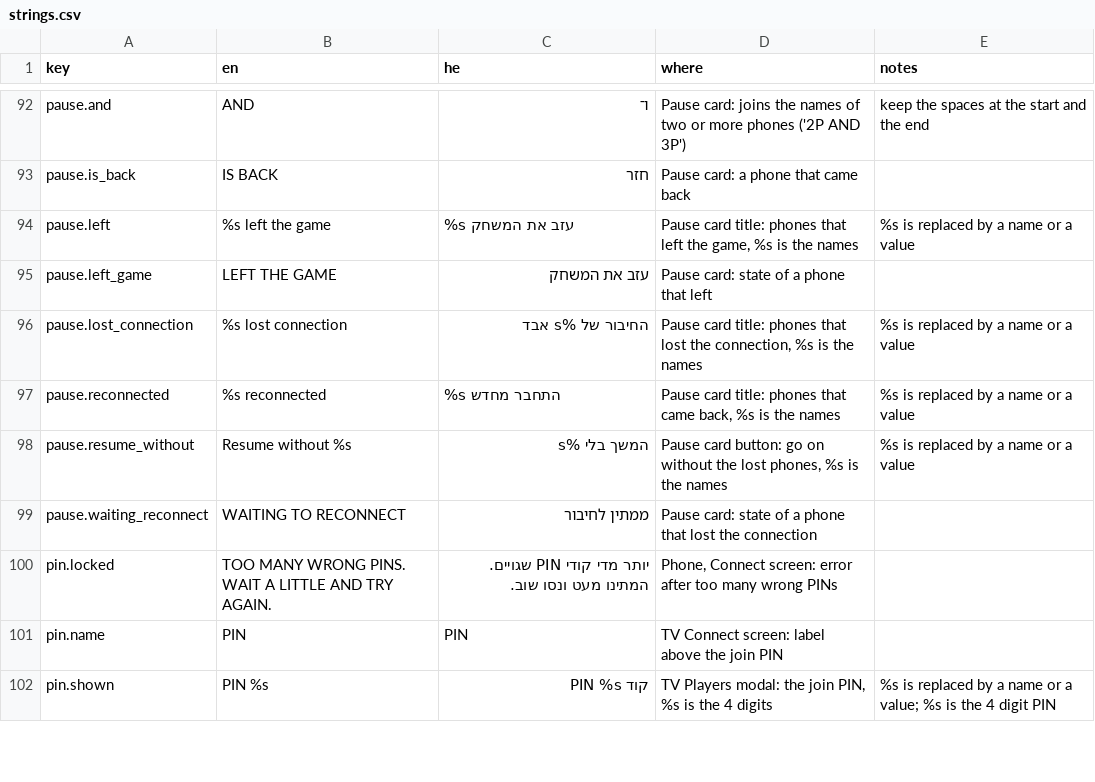
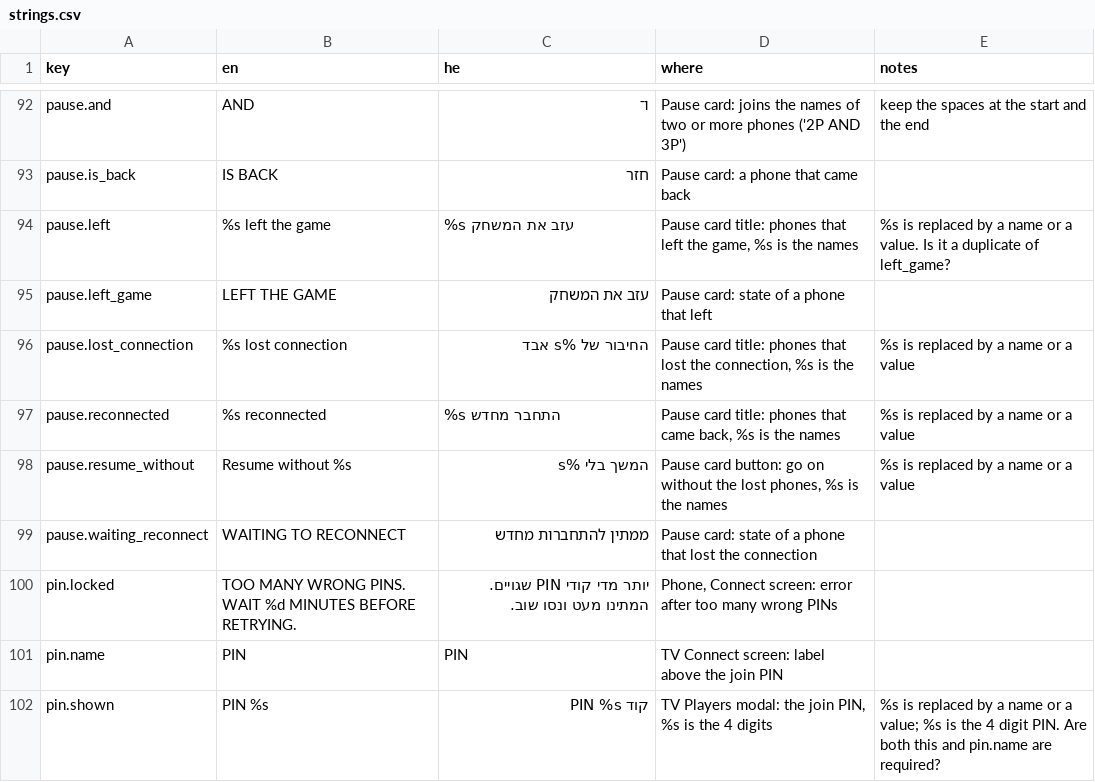
Before and after one commit to alonzo86/remote-play, a CSV file: assets/lang/strings.csv, drawn as a sheet; only a part is shown, gaps mark what is left out; the diff covers the shown part only.

```diff
--- a/assets/lang/strings.csv
+++ b/assets/lang/strings.csv
@@ -93,3 +93,3 @@ pause.and, AND , ו־,Pause card: joins the names of two or more phones ('2P AND
 pause.is_back,IS BACK,חזר,Pause card: a phone that came back,
-pause.left,%s left the game,%s עזב את המשחק,"Pause card title: phones that left the game, %s is the names",%s is replaced by a name or a value
+pause.left,%s left the game,%s עזב את המשחק,"Pause card title: phones that left the game, %s is the names",%s is replaced by a name or a value. Is it a duplicate of left_game?
 pause.left_game,LEFT THE GAME,עזב את המשחק,Pause card: state of a phone that left,
@@ -98,5 +98,5 @@ pause.reconnected,%s reconnected,%s התחבר מחדש,"Pause card title: phone
 pause.resume_without,Resume without %s,המשך בלי %s,"Pause card button: go on without the lost phones, %s is the names",%s is replaced by a name or a value
-pause.waiting_reconnect,WAITING TO RECONNECT,ממתין לחיבור,Pause card: state of a phone that lost the connection,
-pin.locked,TOO MANY WRONG PINS. WAIT A LITTLE AND TRY AGAIN.,יותר מדי קודי PIN שגויים. המתינו מעט ונסו שוב.,"Phone, Connect screen: error after too many wrong PINs",
+pause.waiting_reconnect,WAITING TO RECONNECT,ממתין להתחברות מחדש,Pause card: state of a phone that lost the connection,
+pin.locked,TOO MANY WRONG PINS. WAIT %d MINUTES BEFORE RETRYING.,יותר מדי קודי PIN שגויים. המתינו מעט ונסו שוב.,"Phone, Connect screen: error after too many wrong PINs",
 pin.name,PIN,PIN,TV Connect screen: label above the join PIN,
-pin.shown,PIN %s,קוד PIN %s,"TV Players modal: the join PIN, %s is the 4 digits",%s is replaced by a name or a value; %s is the 4 digit PIN
+pin.shown,PIN %s,קוד PIN %s,"TV Players modal: the join PIN, %s is the 4 digits",%s is replaced by a name or a value; %s is the 4 digit PIN. Are both this and pin.name are required?
```
Also changed, not shown: 58 edited cells elsewhere in this file, 1 other file.
